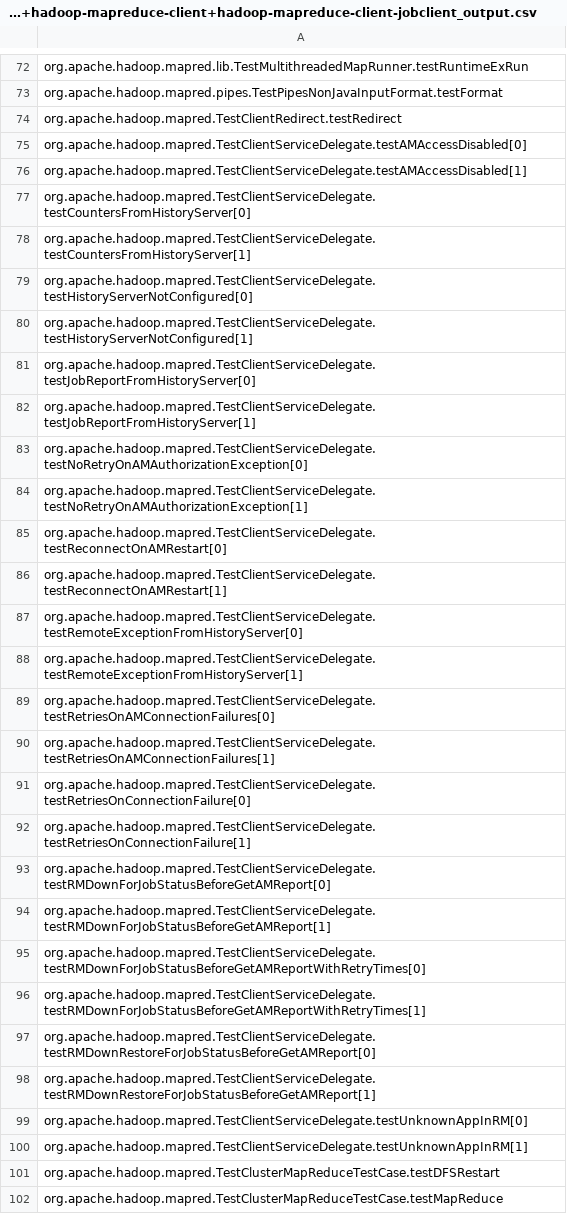
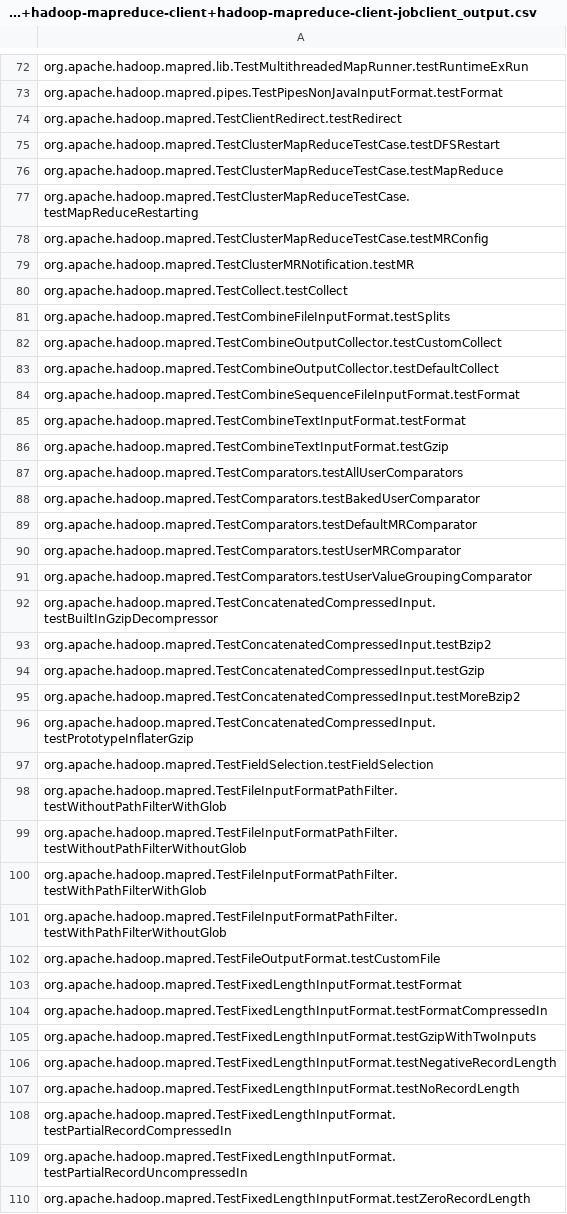
Before and after one commit to winglam/azure-tools, a CSV file: module-summarylistgen/apache.hadoop-cc2babc=hadoop-mapreduce-project+hadoop-mapreduce-client+hadoop-mapreduce-client-jobclient_output.csv, drawn as a sheet; only a part is shown, gaps mark what is left out; the shorter side is filled out with more unchanged rows; the diff names each change by its address in the sheet, - before the commit and + after, or states it on an @@ line.

```diff
--- a/module-summarylistgen/apache.hadoop-cc2babc=hadoop-mapreduce-project+hadoop-mapreduce-client+hadoop-mapreduce-client-jobclient_output.csv
+++ b/module-summarylistgen/apache.hadoop-cc2babc=hadoop-mapreduce-project+hadoop-mapreduce-client+hadoop-mapreduce-client-jobclient_output.csv
-row 75: org.apache.hadoop.mapred.TestClientServiceDelegate.testAMAccessDisabled[0]
-row 76: org.apache.hadoop.mapred.TestClientServiceDelegate.testAMAccessDisabled[1]
-row 77: org.apache.hadoop.mapred.TestClientServiceDelegate.testCountersFromHistoryServer[0]
-row 78: org.apache.hadoop.mapred.TestClientServiceDelegate.testCountersFromHistoryServer[1]
-row 79: org.apache.hadoop.mapred.TestClientServiceDelegate.testHistoryServerNotConfigured[0]
-row 80: org.apache.hadoop.mapred.TestClientServiceDelegate.testHistoryServerNotConfigured[1]
-row 81: org.apache.hadoop.mapred.TestClientServiceDelegate.testJobReportFromHistoryServer[0]
-row 82: org.apache.hadoop.mapred.TestClientServiceDelegate.testJobReportFromHistoryServer[1]
-row 83: org.apache.hadoop.mapred.TestClientServiceDelegate.testNoRetryOnAMAuthorizationException[0]
-row 84: org.apache.hadoop.mapred.TestClientServiceDelegate.testNoRetryOnAMAuthorizationException[1]
-row 85: org.apache.hadoop.mapred.TestClientServiceDelegate.testReconnectOnAMRestart[0]
-row 86: org.apache.hadoop.mapred.TestClientServiceDelegate.testReconnectOnAMRestart[1]
-row 87: org.apache.hadoop.mapred.TestClientServiceDelegate.testRemoteExceptionFromHistoryServer[0]
-row 88: org.apache.hadoop.mapred.TestClientServiceDelegate.testRemoteExceptionFromHistoryServer[1]
-row 89: org.apache.hadoop.mapred.TestClientServiceDelegate.testRetriesOnAMConnectionFailures[0]
-row 90: org.apache.hadoop.mapred.TestClientServiceDelegate.testRetriesOnAMConnectionFailures[1]
-row 91: org.apache.hadoop.mapred.TestClientServiceDelegate.testRetriesOnConnectionFailure[0]
-row 92: org.apache.hadoop.mapred.TestClientServiceDelegate.testRetriesOnConnectionFailure[1]
-row 93: org.apache.hadoop.mapred.TestClientServiceDelegate.testRMDownForJobStatusBeforeGetAMReport[0]
-row 94: org.apache.hadoop.mapred.TestClientServiceDelegate.testRMDownForJobStatusBeforeGetAMReport[1]
-row 95: org.apache.hadoop.mapred.TestClientServiceDelegate.testRMDownForJobStatusBeforeGetAMReportWithRetryTimes[0]
-row 96: org.apache.hadoop.mapred.TestClientServiceDelegate.testRMDownForJobStatusBeforeGetAMReportWithRetryTimes[1]
-row 97: org.apache.hadoop.mapred.TestClientServiceDelegate.testRMDownRestoreForJobStatusBeforeGetAMReport[0]
-row 98: org.apache.hadoop.mapred.TestClientServiceDelegate.testRMDownRestoreForJobStatusBeforeGetAMReport[1]
-row 99: org.apache.hadoop.mapred.TestClientServiceDelegate.testUnknownAppInRM[0]
-row 100: org.apache.hadoop.mapred.TestClientServiceDelegate.testUnknownAppInRM[1]
```
Also changed, not shown: module-summarylistgen/apache.hadoop-cc2babc=hadoop-mapreduce-project+hadoop-mapreduce-client+hadoop-mapreduce-client-core_output.csv, module-summarylistgen/apache.hadoop-cc2babc=hadoop-mapreduce-project+hadoop-mapreduce-client+hadoop-mapreduce-client-hs_output.csv, 15 other files.
